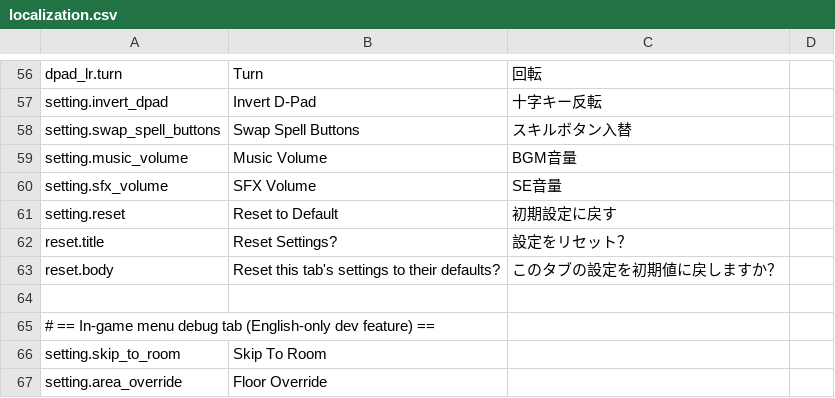
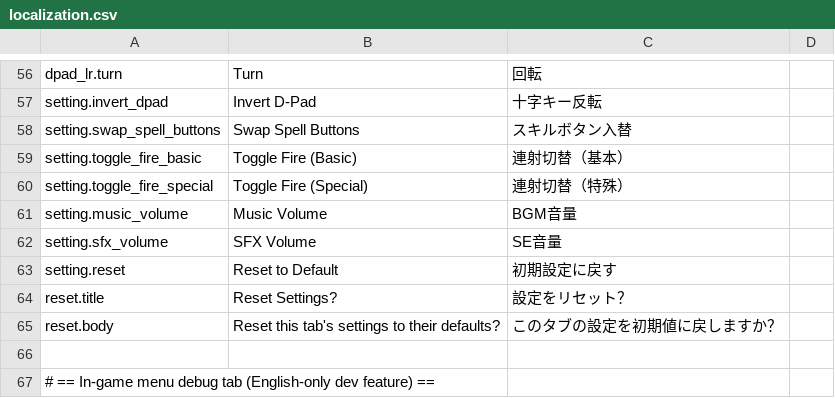
Before and after one commit to SquidGodDev/runic-rogues, a CSV file: Source/data/localization.csv, drawn as a sheet; only a part is shown, gaps mark what is left out; the shorter side is filled out with more unchanged rows.

Commit message:
Add toggle fire settings options

```diff
--- a/Source/data/localization.csv
+++ b/Source/data/localization.csv
@@ -58,2 +58,4 @@ setting.invert_dpad,"Invert D-Pad","十字キー反転"
 setting.swap_spell_buttons,"Swap Spell Buttons","スキルボタン入替"
+setting.toggle_fire_basic,"Toggle Fire (Basic)","連射切替（基本）"
+setting.toggle_fire_special,"Toggle Fire (Special)","連射切替（特殊）"
 setting.music_volume,"Music Volume","BGM音量"
```
Also changed, not shown: 7 other files.
